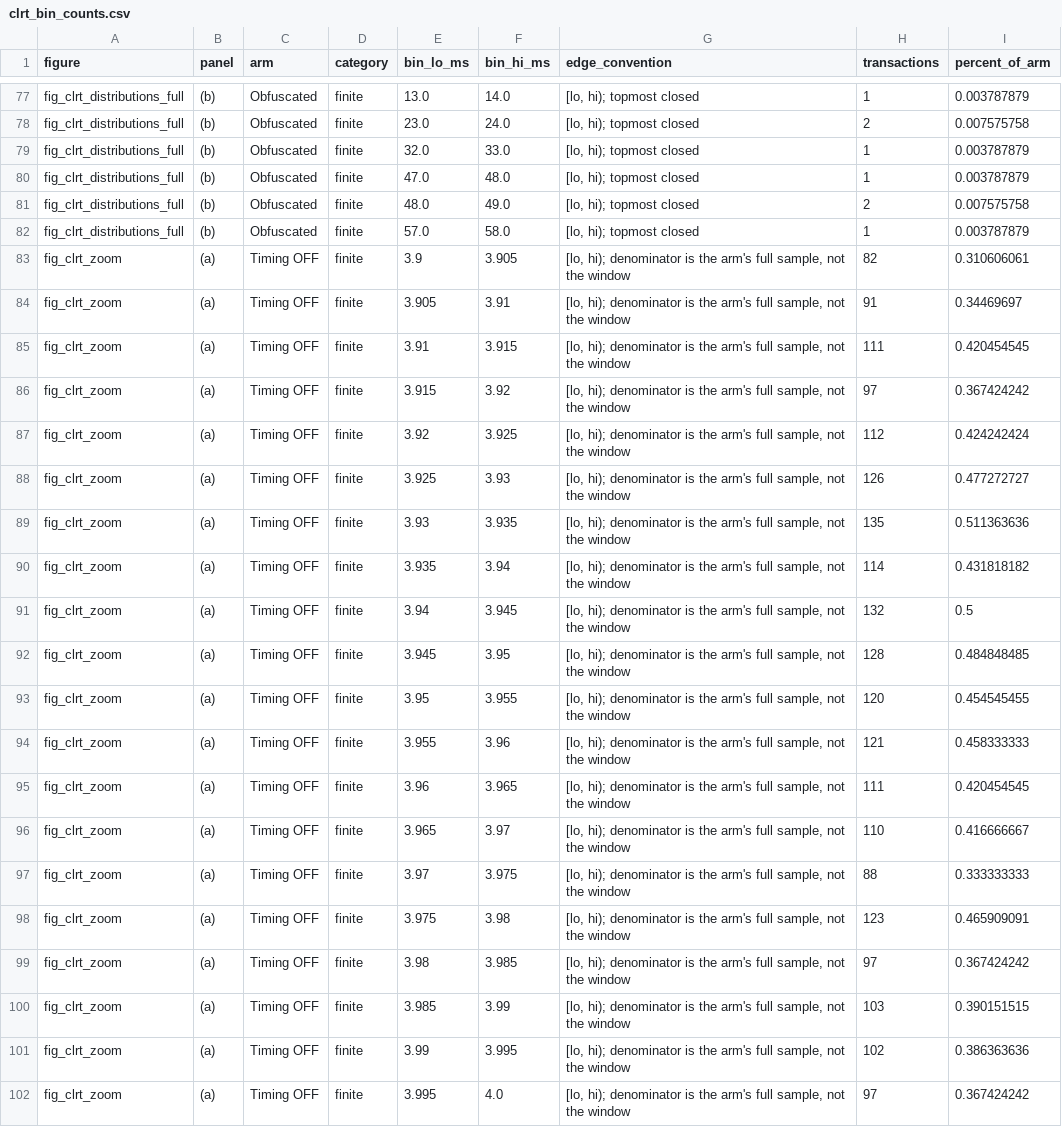
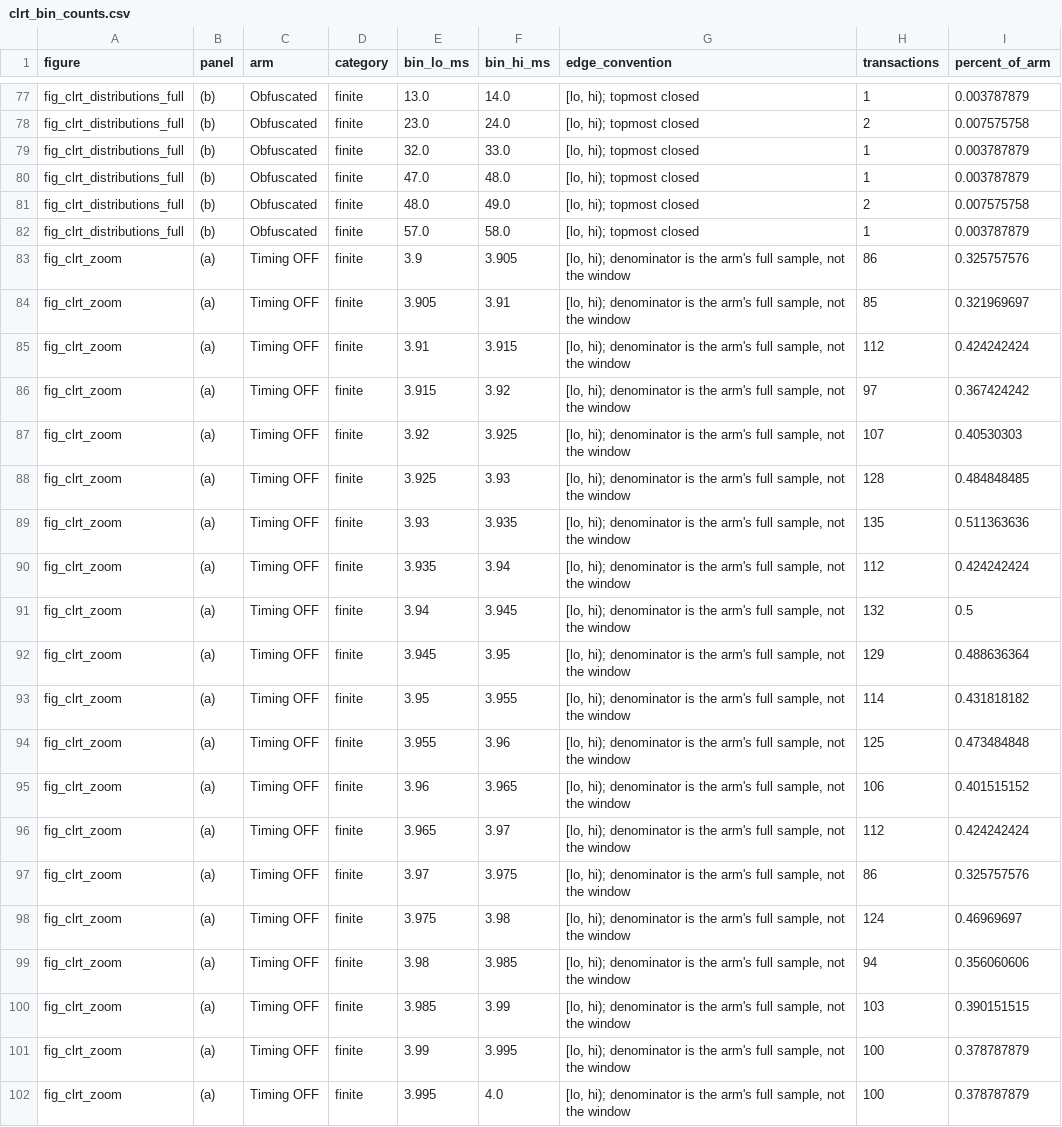
Before and after one commit to akekulip/DNP3_obf, a CSV file: paper/rewrite/figures/clrt/clrt_bin_counts.csv, drawn as a sheet; only a part is shown, gaps mark what is left out; the diff covers the shown part only.

```diff
--- a/paper/rewrite/figures/clrt/clrt_bin_counts.csv
+++ b/paper/rewrite/figures/clrt/clrt_bin_counts.csv
@@ -82,21 +82,21 @@ fig_clrt_distributions_full,(b),Obfuscated,finite,48.0,49.0,"[lo, hi); topmost c
 fig_clrt_distributions_full,(b),Obfuscated,finite,57.0,58.0,"[lo, hi); topmost closed",1,0.003787879
-fig_clrt_zoom,(a),Timing OFF,finite,3.9,3.905,"[lo, hi); denominator is the arm's full sample, not the window",82,0.310606061
-fig_clrt_zoom,(a),Timing OFF,finite,3.905,3.91,"[lo, hi); denominator is the arm's full sample, not the window",91,0.34469697
-fig_clrt_zoom,(a),Timing OFF,finite,3.91,3.915,"[lo, hi); denominator is the arm's full sample, not the window",111,0.420454545
+fig_clrt_zoom,(a),Timing OFF,finite,3.9,3.905,"[lo, hi); denominator is the arm's full sample, not the window",86,0.325757576
+fig_clrt_zoom,(a),Timing OFF,finite,3.905,3.91,"[lo, hi); denominator is the arm's full sample, not the window",85,0.321969697
+fig_clrt_zoom,(a),Timing OFF,finite,3.91,3.915,"[lo, hi); denominator is the arm's full sample, not the window",112,0.424242424
 fig_clrt_zoom,(a),Timing OFF,finite,3.915,3.92,"[lo, hi); denominator is the arm's full sample, not the window",97,0.367424242
-fig_clrt_zoom,(a),Timing OFF,finite,3.92,3.925,"[lo, hi); denominator is the arm's full sample, not the window",112,0.424242424
-fig_clrt_zoom,(a),Timing OFF,finite,3.925,3.93,"[lo, hi); denominator is the arm's full sample, not the window",126,0.477272727
+fig_clrt_zoom,(a),Timing OFF,finite,3.92,3.925,"[lo, hi); denominator is the arm's full sample, not the window",107,0.40530303
+fig_clrt_zoom,(a),Timing OFF,finite,3.925,3.93,"[lo, hi); denominator is the arm's full sample, not the window",128,0.484848485
 fig_clrt_zoom,(a),Timing OFF,finite,3.93,3.935,"[lo, hi); denominator is the arm's full sample, not the window",135,0.511363636
-fig_clrt_zoom,(a),Timing OFF,finite,3.935,3.94,"[lo, hi); denominator is the arm's full sample, not the window",114,0.431818182
+fig_clrt_zoom,(a),Timing OFF,finite,3.935,3.94,"[lo, hi); denominator is the arm's full sample, not the window",112,0.424242424
 fig_clrt_zoom,(a),Timing OFF,finite,3.94,3.945,"[lo, hi); denominator is the arm's full sample, not the window",132,0.5
-fig_clrt_zoom,(a),Timing OFF,finite,3.945,3.95,"[lo, hi); denominator is the arm's full sample, not the window",128,0.484848485
-fig_clrt_zoom,(a),Timing OFF,finite,3.95,3.955,"[lo, hi); denominator is the arm's full sample, not the window",120,0.454545455
-fig_clrt_zoom,(a),Timing OFF,finite,3.955,3.96,"[lo, hi); denominator is the arm's full sample, not the window",121,0.458333333
-fig_clrt_zoom,(a),Timing OFF,finite,3.96,3.965,"[lo, hi); denominator is the arm's full sample, not the window",111,0.420454545
-fig_clrt_zoom,(a),Timing OFF,finite,3.965,3.97,"[lo, hi); denominator is the arm's full sample, not the window",110,0.416666667
-fig_clrt_zoom,(a),Timing OFF,finite,3.97,3.975,"[lo, hi); denominator is the arm's full sample, not the window",88,0.333333333
-fig_clrt_zoom,(a),Timing OFF,finite,3.975,3.98,"[lo, hi); denominator is the arm's full sample, not the window",123,0.465909091
-fig_clrt_zoom,(a),Timing OFF,finite,3.98,3.985,"[lo, hi); denominator is the arm's full sample, not the window",97,0.367424242
+fig_clrt_zoom,(a),Timing OFF,finite,3.945,3.95,"[lo, hi); denominator is the arm's full sample, not the window",129,0.488636364
+fig_clrt_zoom,(a),Timing OFF,finite,3.95,3.955,"[lo, hi); denominator is the arm's full sample, not the window",114,0.431818182
+fig_clrt_zoom,(a),Timing OFF,finite,3.955,3.96,"[lo, hi); denominator is the arm's full sample, not the window",125,0.473484848
+fig_clrt_zoom,(a),Timing OFF,finite,3.96,3.965,"[lo, hi); denominator is the arm's full sample, not the window",106,0.401515152
+fig_clrt_zoom,(a),Timing OFF,finite,3.965,3.97,"[lo, hi); denominator is the arm's full sample, not the window",112,0.424242424
+fig_clrt_zoom,(a),Timing OFF,finite,3.97,3.975,"[lo, hi); denominator is the arm's full sample, not the window",86,0.325757576
+fig_clrt_zoom,(a),Timing OFF,finite,3.975,3.98,"[lo, hi); denominator is the arm's full sample, not the window",124,0.46969697
+fig_clrt_zoom,(a),Timing OFF,finite,3.98,3.985,"[lo, hi); denominator is the arm's full sample, not the window",94,0.356060606
 fig_clrt_zoom,(a),Timing OFF,finite,3.985,3.99,"[lo, hi); denominator is the arm's full sample, not the window",103,0.390151515
-fig_clrt_zoom,(a),Timing OFF,finite,3.99,3.995,"[lo, hi); denominator is the arm's full sample, not the window",102,0.386363636
-fig_clrt_zoom,(a),Timing OFF,finite,3.995,4.0,"[lo, hi); denominator is the arm's full sample, not the window",97,0.367424242
+fig_clrt_zoom,(a),Timing OFF,finite,3.99,3.995,"[lo, hi); denominator is the arm's full sample, not the window",100,0.378787879
+fig_clrt_zoom,(a),Timing OFF,finite,3.995,4.0,"[lo, hi); denominator is the arm's full sample, not the window",100,0.378787879
```
Also changed, not shown: 114 edited cells elsewhere in this file, paper/rewrite/figures/clrt/clrt_run_statistics.csv, paper/rewrite/figures/clrt/fig_clrt_distributions_data.csv, 15 other files.
